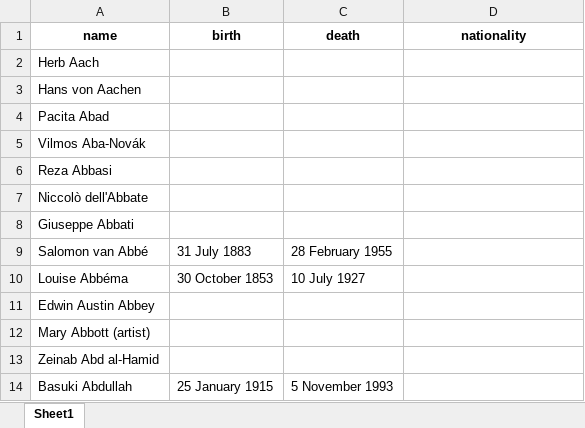
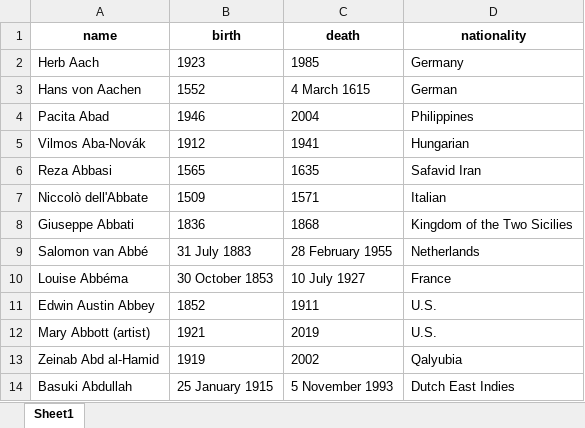
Before and after one commit to datpro1246/thuc_hanh_ma_nguon_mo, an Excel workbook: selenium/Painters.xlsx, sheet Sheet1, drawn as a sheet; only a part is shown; values as stored, in another font and other column widths than the file's, no borders; the diff covers the shown part only; the diff names each change by its address in the sheet, - before the commit and + after, or states it on an @@ line.

```diff
--- a/selenium/Painters.xlsx (sheet Sheet1)
+++ b/selenium/Painters.xlsx (sheet Sheet1)
-B2 (birth): (empty)
+B2 (birth): 1923
-C2 (death): (empty)
+C2 (death): 1985
-D2 (nationality): (empty)
+D2 (nationality): Germany
-B3 (birth): (empty)
+B3 (birth): 1552
-C3 (death): (empty)
+C3 (death): 4 March 1615
-D3 (nationality): (empty)
+D3 (nationality): German
-B4 (birth): (empty)
+B4 (birth): 1946
-C4 (death): (empty)
+C4 (death): 2004
-D4 (nationality): (empty)
+D4 (nationality): Philippines
-B5 (birth): (empty)
+B5 (birth): 1912
-C5 (death): (empty)
+C5 (death): 1941
-D5 (nationality): (empty)
+D5 (nationality): Hungarian
-B6 (birth): (empty)
+B6 (birth): 1565
-C6 (death): (empty)
+C6 (death): 1635
-D6 (nationality): (empty)
+D6 (nationality): Safavid Iran
-B7 (birth): (empty)
+B7 (birth): 1509
-C7 (death): (empty)
+C7 (death): 1571
-D7 (nationality): (empty)
+D7 (nationality): Italian
-B8 (birth): (empty)
+B8 (birth): 1836
-C8 (death): (empty)
+C8 (death): 1868
-D8 (nationality): (empty)
+D8 (nationality): Kingdom of the Two Sicilies
-D9 (nationality): (empty)
+D9 (nationality): Netherlands
-D10 (nationality): (empty)
+D10 (nationality): France
-B11 (birth): (empty)
+B11 (birth): 1852
-C11 (death): (empty)
+C11 (death): 1911
-D11:D12 (nationality): (empty)
+D11:D12 (nationality): U.S.
-B12 (birth): (empty)
+B12 (birth): 1921
-C12 (death): (empty)
+C12 (death): 2019
-B13 (birth): (empty)
+B13 (birth): 1919
-C13 (death): (empty)
+C13 (death): 2002
-D13 (nationality): (empty)
+D13 (nationality): Qalyubia
-D14 (nationality): (empty)
+D14 (nationality): Dutch East Indies
```
Also changed, not shown: 385 edited cells elsewhere in this sheet, 10 other files.
